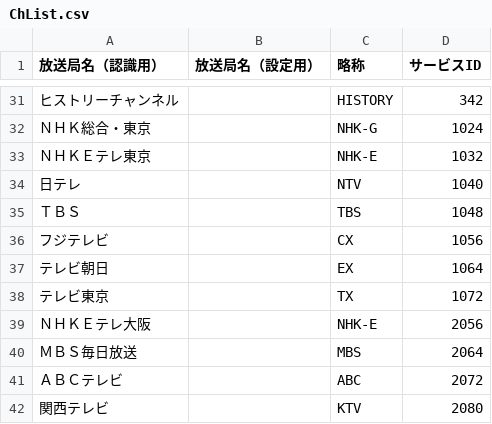
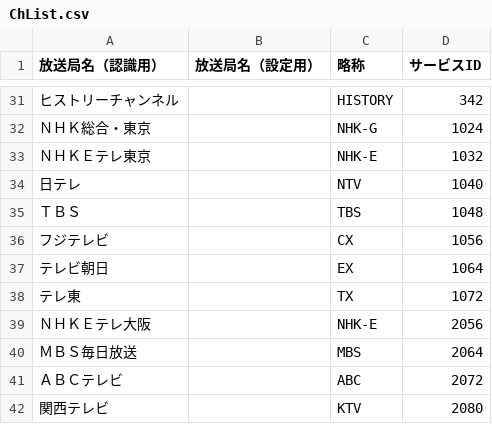
Before and after one commit to requrd/join_logo_scp_trial, a CSV file: setting/ChList.csv, drawn as a sheet; only a part is shown, gaps mark what is left out.

```diff
--- a/setting/ChList.csv
+++ b/setting/ChList.csv
@@ -37,3 +37,3 @@
 テレビ朝日,,EX,1064
-テレビ東京,,TX,1072
+テレ東,,TX,1072
 ＮＨＫＥテレ大阪,,NHK-E,2056
```
Also changed, not shown: setting/JLparam_set2.csv.
